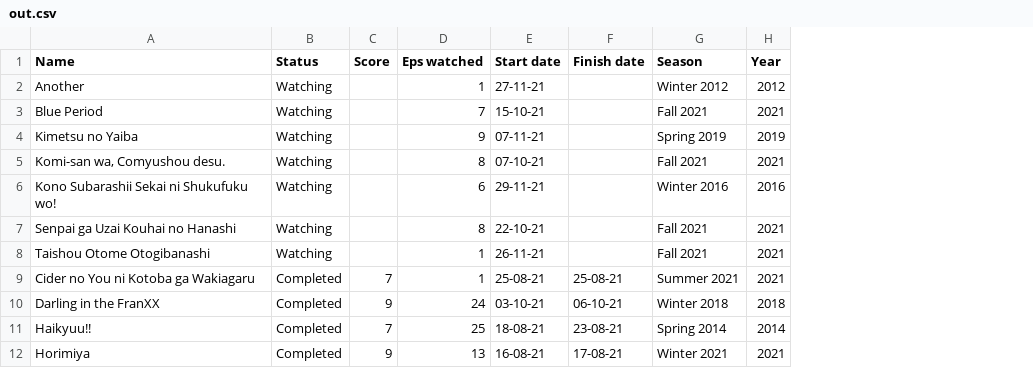
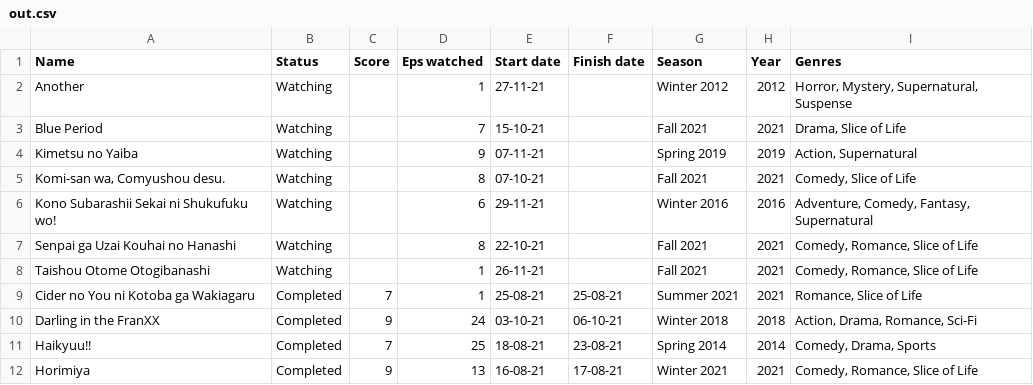
Before and after one commit to FunkyCracky/MyAnimeListToCSV, a CSV file: out.csv, drawn as a sheet; only a part is shown; the diff names each change by its address in the sheet, - before the commit and + after, or states it on an @@ line.

```diff
--- a/out.csv
+++ b/out.csv
+column I (Genres), rows 2-12: Horror, Mystery, Supernatural, Suspense | Drama, Slice of Life | Action, Supernatural | Comedy, Slice of Life | Adventure, Comedy, Fantasy, Supernatural | Comedy, Romance, Slice of Life | Comedy, Romance, Slice of Life | Romance, Slice of Life | Action, Drama, Romance, Sci-Fi | Comedy, Drama, Sports | Comedy, Romance, Slice of Life
```
Also changed, not shown: 3 other files.
